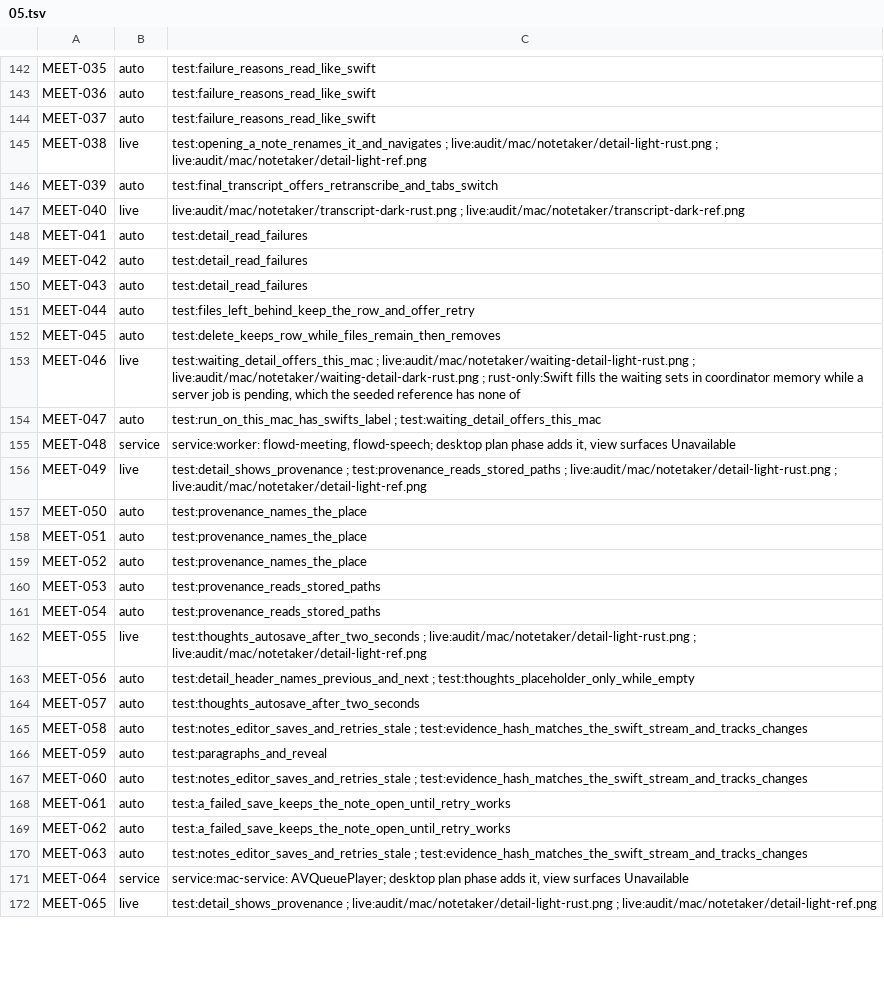
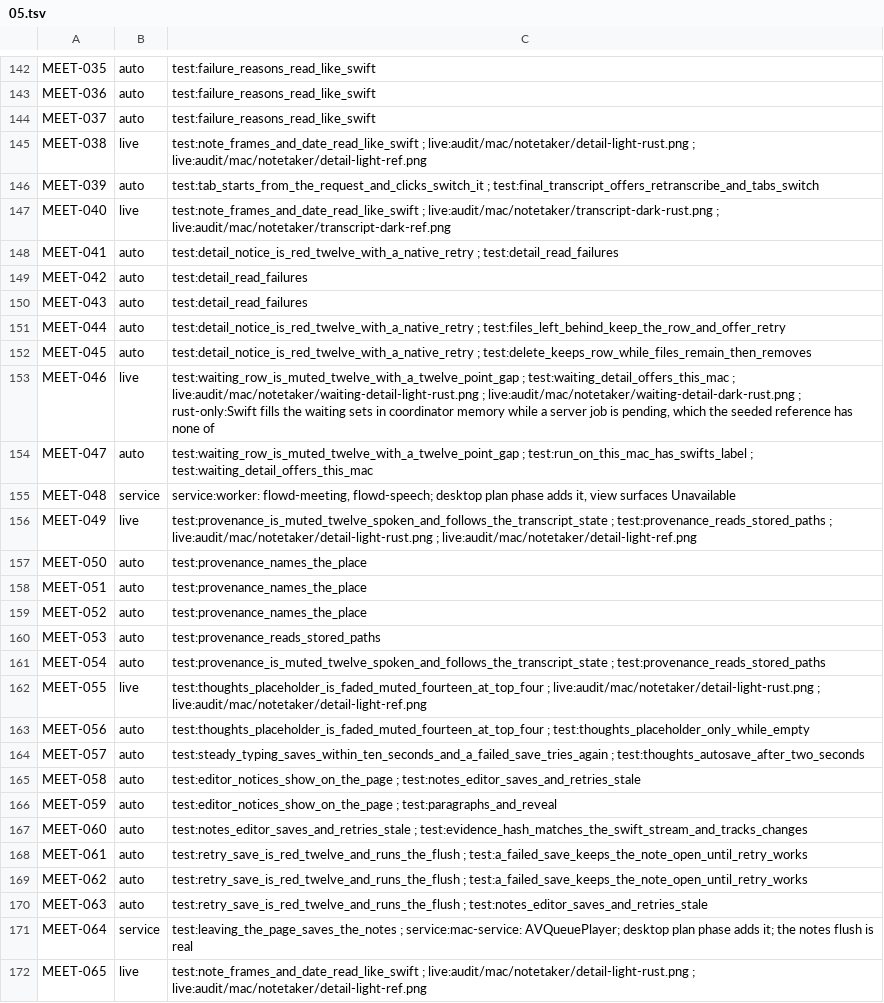
Before and after one commit to brunovskyoliver/local_flow, a TSV file: specs/024-gpui-desktop-views/inventory/status/05.tsv, drawn as a sheet; only a part is shown, gaps mark what is left out; the diff covers the shown part only.

```diff
--- a/specs/024-gpui-desktop-views/inventory/status/05.tsv
+++ b/specs/024-gpui-desktop-views/inventory/status/05.tsv
@@ -144,14 +144,14 @@ MEET-036	auto	test:failure_reasons_read_like_swift
 MEET-037	auto	test:failure_reasons_read_like_swift
-MEET-038	live	test:opening_a_note_renames_it_and_navigates ; live:audit/mac/notetaker/detail-light-rust.png ; live:audit/mac/notetaker/detail-light-ref.png
-MEET-039	auto	test:final_transcript_offers_retranscribe_and_tabs_switch
-MEET-040	live	live:audit/mac/notetaker/transcript-dark-rust.png ; live:audit/mac/notetaker/transcript-dark-ref.png
-MEET-041	auto	test:detail_read_failures
+MEET-038	live	test:note_frames_and_date_read_like_swift ; live:audit/mac/notetaker/detail-light-rust.png ; live:audit/mac/notetaker/detail-light-ref.png
+MEET-039	auto	test:tab_starts_from_the_request_and_clicks_switch_it ; test:final_transcript_offers_retranscribe_and_tabs_switch
+MEET-040	live	test:note_frames_and_date_read_like_swift ; live:audit/mac/notetaker/transcript-dark-rust.png ; live:audit/mac/notetaker/transcript-dark-ref.png
+MEET-041	auto	test:detail_notice_is_red_twelve_with_a_native_retry ; test:detail_read_failures
 MEET-042	auto	test:detail_read_failures
 MEET-043	auto	test:detail_read_failures
-MEET-044	auto	test:files_left_behind_keep_the_row_and_offer_retry
-MEET-045	auto	test:delete_keeps_row_while_files_remain_then_removes
-MEET-046	live	test:waiting_detail_offers_this_mac ; live:audit/mac/notetaker/waiting-detail-light-rust.png ; live:audit/mac/notetaker/waiting-detail-dark-rust.png ; rust-only:Swift fills the waiting sets in coordinator memory while a server job is pending, which the seeded reference has none of
-MEET-047	auto	test:run_on_this_mac_has_swifts_label ; test:waiting_detail_offers_this_mac
+MEET-044	auto	test:detail_notice_is_red_twelve_with_a_native_retry ; test:files_left_behind_keep_the_row_and_offer_retry
+MEET-045	auto	test:detail_notice_is_red_twelve_with_a_native_retry ; test:delete_keeps_row_while_files_remain_then_removes
+MEET-046	live	test:waiting_row_is_muted_twelve_with_a_twelve_point_gap ; test:waiting_detail_offers_this_mac ; live:audit/mac/notetaker/waiting-detail-light-rust.png ; live:audit/mac/notetaker/waiting-detail-dark-rust.png ; rust-only:Swift fills the waiting sets in coordinator memory while a server job is pending, which the seeded reference has none of
+MEET-047	auto	test:waiting_row_is_muted_twelve_with_a_twelve_point_gap ; test:run_on_this_mac_has_swifts_label ; test:waiting_detail_offers_this_mac
 MEET-048	service	service:worker: flowd-meeting, flowd-speech; desktop plan phase adds it, view surfaces Unavailable
-MEET-049	live	test:detail_shows_provenance ; test:provenance_reads_stored_paths ; live:audit/mac/notetaker/detail-light-rust.png ; live:audit/mac/notetaker/detail-light-ref.png
+MEET-049	live	test:provenance_is_muted_twelve_spoken_and_follows_the_transcript_state ; test:provenance_reads_stored_paths ; live:audit/mac/notetaker/detail-light-rust.png ; live:audit/mac/notetaker/detail-light-ref.png
 MEET-050	auto	test:provenance_names_the_place
@@ -160,13 +160,13 @@ MEET-052	auto	test:provenance_names_the_place
 MEET-053	auto	test:provenance_reads_stored_paths
-MEET-054	auto	test:provenance_reads_stored_paths
-MEET-055	live	test:thoughts_autosave_after_two_seconds ; live:audit/mac/notetaker/detail-light-rust.png ; live:audit/mac/notetaker/detail-light-ref.png
-MEET-056	auto	test:detail_header_names_previous_and_next ; test:thoughts_placeholder_only_while_empty
-MEET-057	auto	test:thoughts_autosave_after_two_seconds
-MEET-058	auto	test:notes_editor_saves_and_retries_stale ; test:evidence_hash_matches_the_swift_stream_and_tracks_changes
-MEET-059	auto	test:paragraphs_and_reveal
+MEET-054	auto	test:provenance_is_muted_twelve_spoken_and_follows_the_transcript_state ; test:provenance_reads_stored_paths
+MEET-055	live	test:thoughts_placeholder_is_faded_muted_fourteen_at_top_four ; live:audit/mac/notetaker/detail-light-rust.png ; live:audit/mac/notetaker/detail-light-ref.png
+MEET-056	auto	test:thoughts_placeholder_is_faded_muted_fourteen_at_top_four ; test:thoughts_placeholder_only_while_empty
+MEET-057	auto	test:steady_typing_saves_within_ten_seconds_and_a_failed_save_tries_again ; test:thoughts_autosave_after_two_seconds
+MEET-058	auto	test:editor_notices_show_on_the_page ; test:notes_editor_saves_and_retries_stale
+MEET-059	auto	test:editor_notices_show_on_the_page ; test:paragraphs_and_reveal
 MEET-060	auto	test:notes_editor_saves_and_retries_stale ; test:evidence_hash_matches_the_swift_stream_and_tracks_changes
-MEET-061	auto	test:a_failed_save_keeps_the_note_open_until_retry_works
-MEET-062	auto	test:a_failed_save_keeps_the_note_open_until_retry_works
-MEET-063	auto	test:notes_editor_saves_and_retries_stale ; test:evidence_hash_matches_the_swift_stream_and_tracks_changes
-MEET-064	service	service:mac-service: AVQueuePlayer; desktop plan phase adds it, view surfaces Unavailable
-MEET-065	live	test:detail_shows_provenance ; live:audit/mac/notetaker/detail-light-rust.png ; live:audit/mac/notetaker/detail-light-ref.png
+MEET-061	auto	test:retry_save_is_red_twelve_and_runs_the_flush ; test:a_failed_save_keeps_the_note_open_until_retry_works
+MEET-062	auto	test:retry_save_is_red_twelve_and_runs_the_flush ; test:a_failed_save_keeps_the_note_open_until_retry_works
+MEET-063	auto	test:retry_save_is_red_twelve_and_runs_the_flush ; test:notes_editor_saves_and_retries_stale
+MEET-064	service	test:leaving_the_page_saves_the_notes ; service:mac-service: AVQueuePlayer; desktop plan phase adds it; the notes flush is real
+MEET-065	live	test:note_frames_and_date_read_like_swift ; live:audit/mac/notetaker/detail-light-rust.png ; live:audit/mac/notetaker/detail-light-ref.png
```
Also changed, not shown: 17 edited cells elsewhere in this file, 4 other files.
